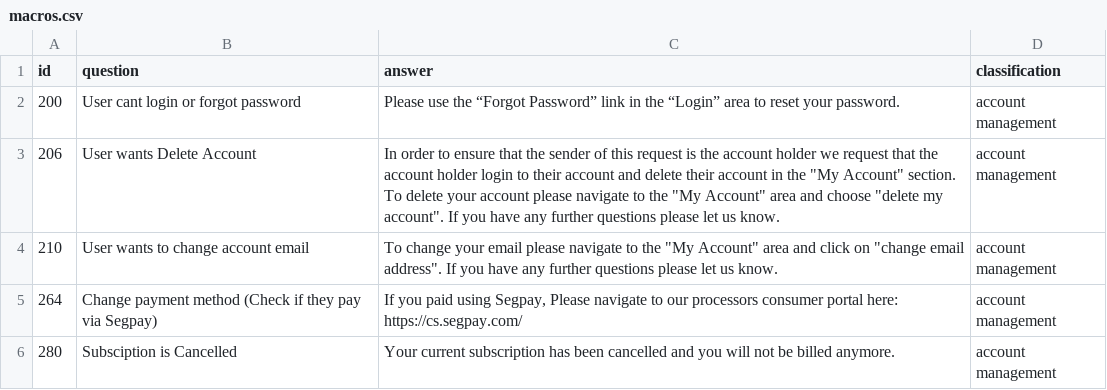
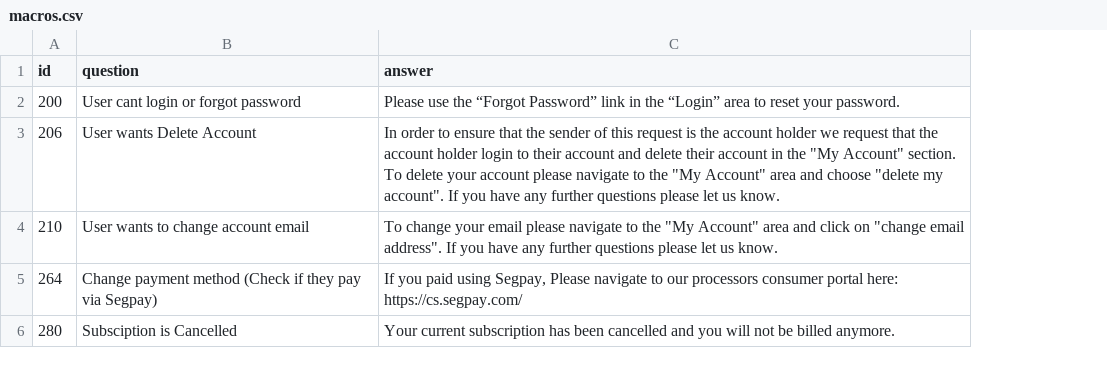
Before and after one commit to phsilveira/cs_automation_app, a CSV file: macros.csv, drawn as a sheet; only a part is shown; the diff covers the shown part only; the diff names each change by its address in the sheet, - before the commit and + after, or states it on an @@ line.

Commit message:
refac prompt template for reduce hallucination refac macros after review from @evelyn add run.sh to run the app add load_dotenv to gradio_app.py for local run

```diff
--- a/macros.csv
+++ b/macros.csv
-column D (classification), rows 2-6: all account management
```
Also changed, not shown: 5 edited cells elsewhere in this file, 4 other files.
